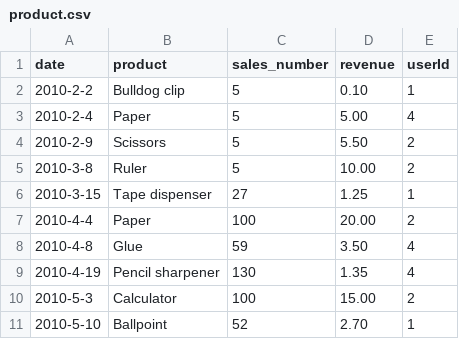
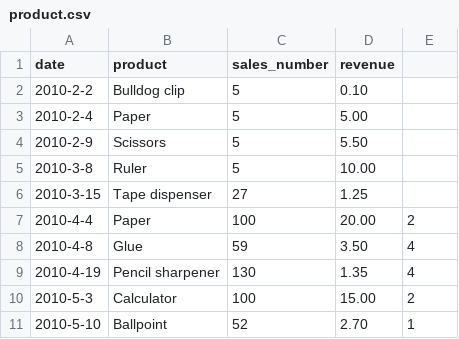
Before and after one commit to vanhiepdam/mistery-assignment, a CSV file: src/frontend/product.csv, drawn as a sheet; only a part is shown.

Commit message:
fix bug import sale data
fix statistic table

```diff
--- a/src/frontend/product.csv
+++ b/src/frontend/product.csv
@@ -1,7 +1,7 @@
-date,product,sales_number,revenue,userId
-2010-2-2,Bulldog clip,5,0.10,1
-2010-2-4,Paper,5,5.00,4
-2010-2-9,Scissors,5,5.50,2
-2010-3-8,Ruler,5,10.00,2
-2010-3-15,Tape dispenser,27,1.25,1
+date,product,sales_number,revenue
+2010-2-2,Bulldog clip,5,0.10
+2010-2-4,Paper,5,5.00
+2010-2-9,Scissors,5,5.50
+2010-3-8,Ruler,5,10.00
+2010-3-15,Tape dispenser,27,1.25
 2010-4-4,Paper,100,20.00,2
```
Also changed, not shown: 27 other files.
